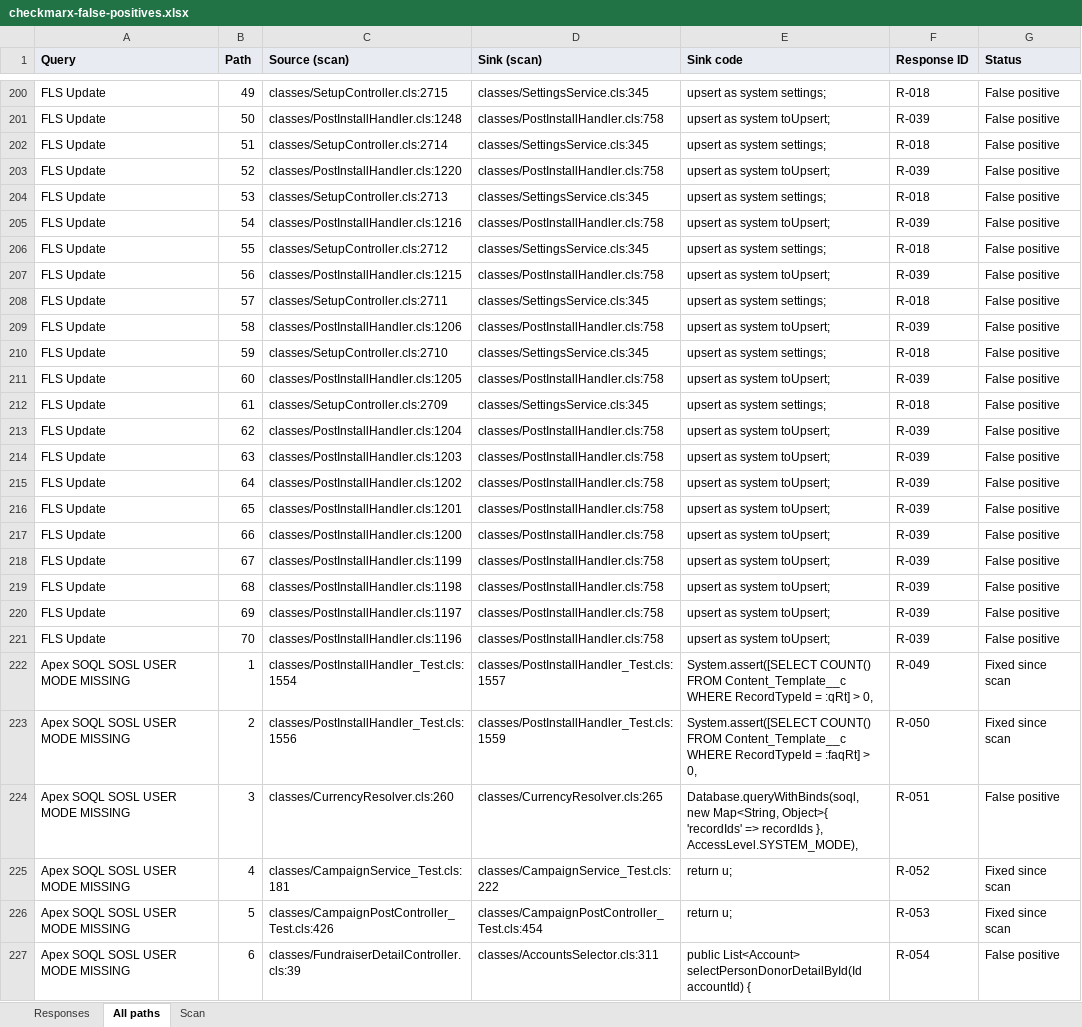
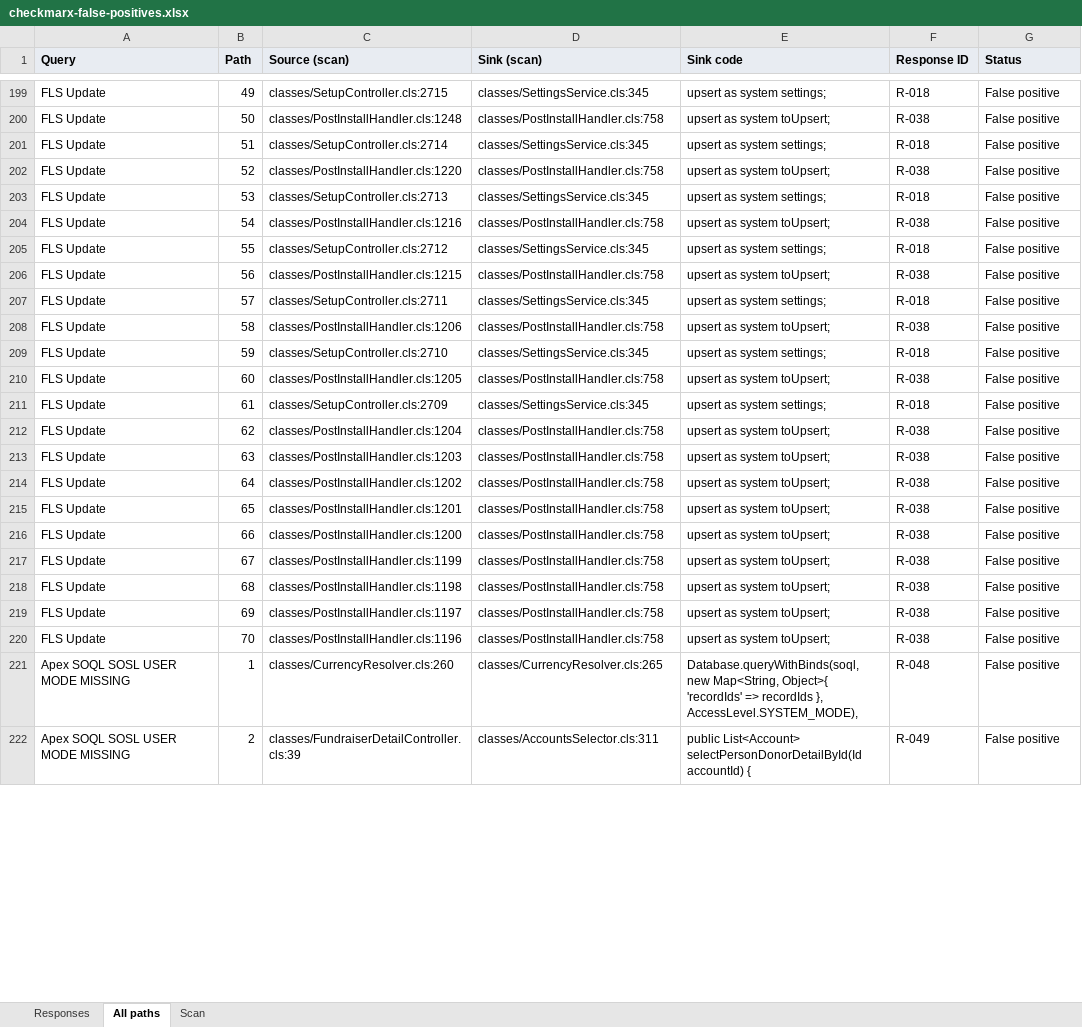
Before and after one commit to cloudalgo/pledgivo-docs, an Excel workbook: assets/security-review/checkmarx-false-positives.xlsx, sheet All paths, drawn as a sheet; only a part is shown, gaps mark what is left out; values as stored, in another font and other column widths than the file's, no borders; removed rows and columns are numbered as before the commit, all else as after; the diff covers the shown part only; the diff names each change by its address in the sheet, - before the commit and + after, or states it on an @@ line.

```diff
--- a/assets/security-review/checkmarx-false-positives.xlsx (sheet All paths)
+++ b/assets/security-review/checkmarx-false-positives.xlsx (sheet All paths)
-F200 (Response ID): R-039
+F200 (Response ID): R-038
-F202 (Response ID): R-039
+F202 (Response ID): R-038
-F204 (Response ID): R-039
+F204 (Response ID): R-038
-F206 (Response ID): R-039
+F206 (Response ID): R-038
-F208 (Response ID): R-039
+F208 (Response ID): R-038
-F210 (Response ID): R-039
+F210 (Response ID): R-038
-F212:F220 (Response ID): R-039
+F212:F220 (Response ID): R-038
-row 222: Apex SOQL SOSL USER MODE MISSING | 1 | classes/PostInstallHandler_Test.cls:1554 | classes/PostInstallHandler_Test.cls:1557 | System.assert([SELECT COUNT() FROM Content_Template__c WHERE RecordTypeId = :qRt] > 0, | R-049 | Fixed since scan
-row 223: Apex SOQL SOSL USER MODE MISSING | 2 | classes/PostInstallHandler_Test.cls:1556 | classes/PostInstallHandler_Test.cls:1559 | System.assert([SELECT COUNT() FROM Content_Template__c WHERE RecordTypeId = :faqRt] > 0, | R-050 | Fixed since scan
-B221 (Path): 3
+B221 (Path): 1
-F221 (Response ID): R-051
+F221 (Response ID): R-048
-row 225: Apex SOQL SOSL USER MODE MISSING | 4 | classes/CampaignService_Test.cls:181 | classes/CampaignService_Test.cls:222 | return u; | R-052 | Fixed since scan
-row 226: Apex SOQL SOSL USER MODE MISSING | 5 | classes/CampaignPostController_Test.cls:426 | classes/CampaignPostController_Test.cls:454 | return u; | R-053 | Fixed since scan
-B222 (Path): 6
+B222 (Path): 2
-F222 (Response ID): R-054
+F222 (Response ID): R-049
```
Also changed, not shown: 5 removed rows and 300 edited cells elsewhere in this sheet, sheet Responses, sheet Scan, 5 other files.
